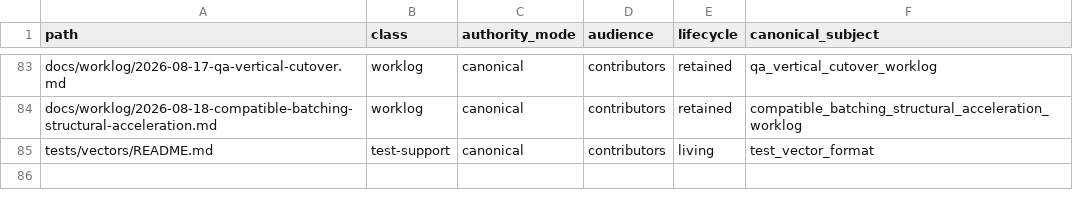
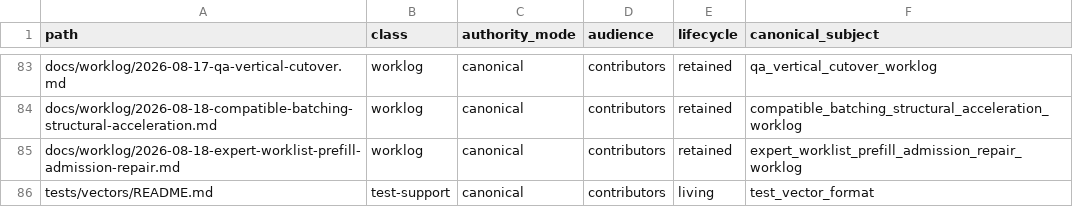
Before and after one commit to yailabs/clori, a TSV file: config/documentation_owners.tsv, drawn as a sheet; only a part is shown, gaps mark what is left out; the diff names each change by its address in the sheet, - before the commit and + after, or states it on an @@ line.

Commit message:
docs(worklog): record prefill width repair

```diff
--- a/config/documentation_owners.tsv
+++ b/config/documentation_owners.tsv
+row 85: docs/worklog/2026-08-18-expert-worklist-prefill-admission-repair.md | worklog | canonical | contributors | retained | expert_worklist_prefill_admission_repair_worklog
```
Also changed, not shown: 1 other file.
